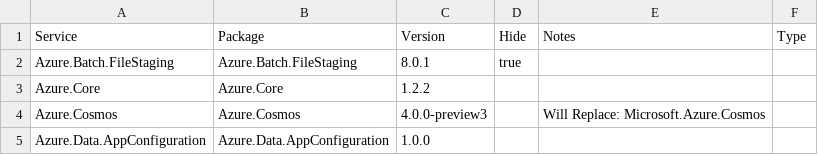
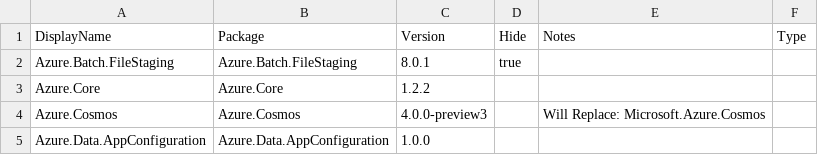
Before and after one commit to Azure/azure-sdk, a CSV file: _data/allpackages/dotnet-packages.csv, drawn as a sheet; only a part is shown.

Commit message:
Rename Service column to DisplayName

```diff
--- a/_data/allpackages/dotnet-packages.csv
+++ b/_data/allpackages/dotnet-packages.csv
@@ -1,2 +1,2 @@
-"Service","Package","Version","Hide","Notes","Type"
+"DisplayName","Package","Version","Hide","Notes","Type"
 "Azure.Batch.FileStaging","Azure.Batch.FileStaging","8.0.1","true","",""
```
Also changed, not shown: _data/allpackages/java-packages.csv, _data/allpackages/js-packages.csv, 12 other files.
